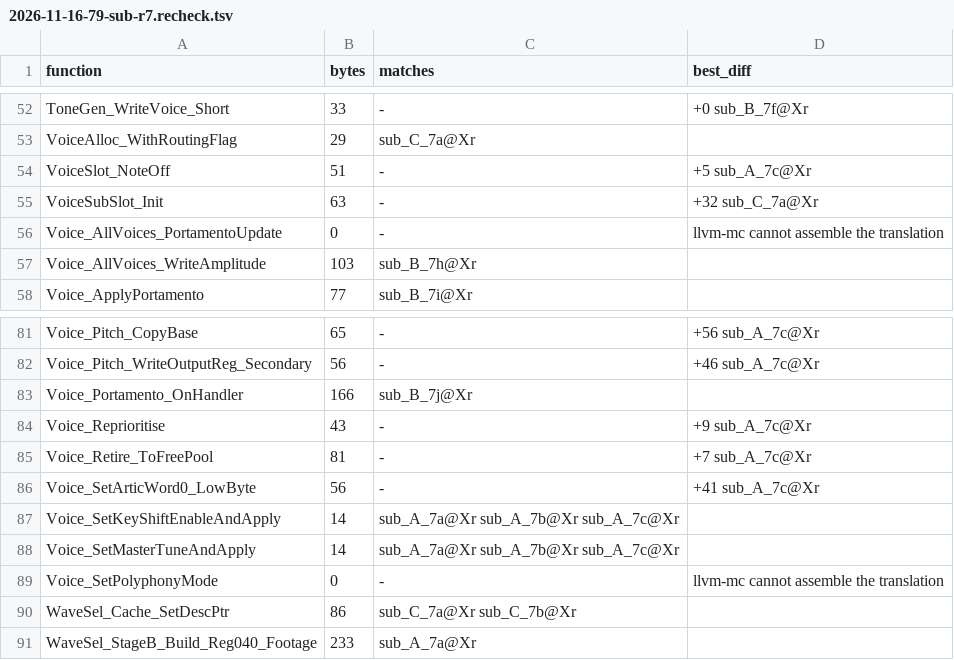
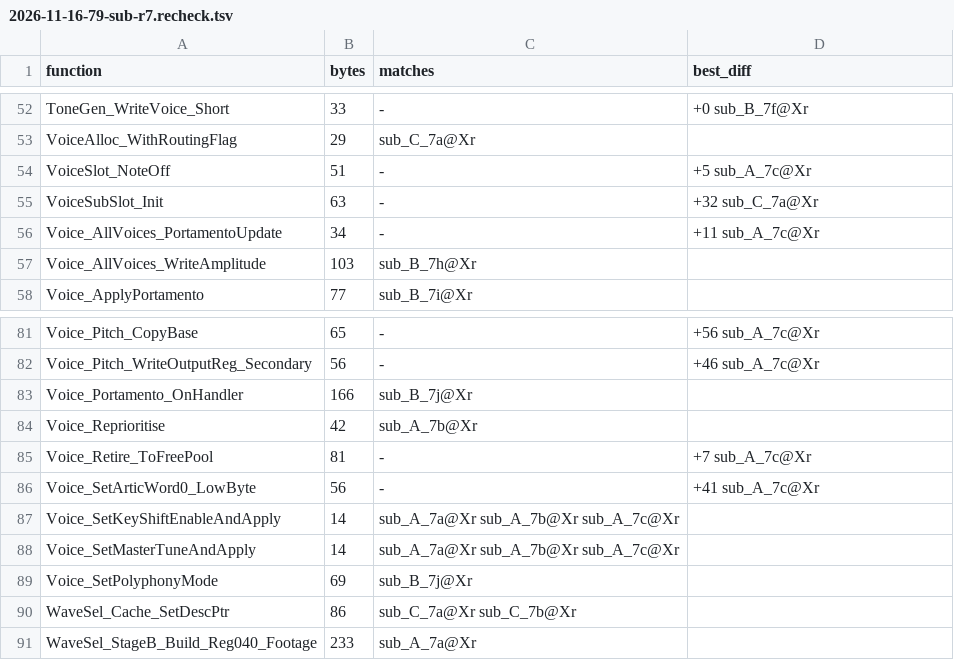
Before and after one commit to ArqueologiaDigital/technics-roms-disasm, a TSV file: notes/cc900-c-subcpu-2026-11-16/verdicts/2026-11-16-79-sub-r7.recheck.tsv, drawn as a sheet; only a part is shown, gaps mark what is left out.

```diff
--- a/notes/cc900-c-subcpu-2026-11-16/verdicts/2026-11-16-79-sub-r7.recheck.tsv
+++ b/notes/cc900-c-subcpu-2026-11-16/verdicts/2026-11-16-79-sub-r7.recheck.tsv
@@ -55,3 +55,3 @@ VoiceSlot_NoteOff	51	-	+5 sub_A_7c@Xr
 VoiceSubSlot_Init	63	-	+32 sub_C_7a@Xr
-Voice_AllVoices_PortamentoUpdate	0	-	llvm-mc cannot assemble the translation
+Voice_AllVoices_PortamentoUpdate	34	-	+11 sub_A_7c@Xr
 Voice_AllVoices_WriteAmplitude	103	sub_B_7h@Xr	
@@ -83,3 +83,3 @@ Voice_Pitch_WriteOutputReg_Secondary	56	-	+46 sub_A_7c@Xr
 Voice_Portamento_OnHandler	166	sub_B_7j@Xr	
-Voice_Reprioritise	43	-	+9 sub_A_7c@Xr
+Voice_Reprioritise	42	sub_A_7b@Xr	
 Voice_Retire_ToFreePool	81	-	+7 sub_A_7c@Xr
@@ -88,3 +88,3 @@ Voice_SetKeyShiftEnableAndApply	14	sub_A_7a@Xr sub_A_7b@Xr sub_A_7c@Xr
 Voice_SetMasterTuneAndApply	14	sub_A_7a@Xr sub_A_7b@Xr sub_A_7c@Xr	
-Voice_SetPolyphonyMode	0	-	llvm-mc cannot assemble the translation
+Voice_SetPolyphonyMode	69	sub_B_7j@Xr	
 WaveSel_Cache_SetDescPtr	86	sub_C_7a@Xr sub_C_7b@Xr	
```
Also changed, not shown: 25 other files.
